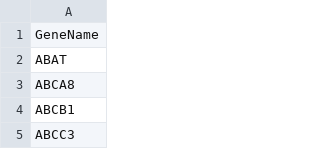
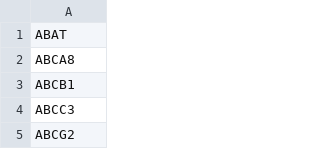
Before and after one commit to cytoscape/cytoscape-tutorials, a CSV file: protocols/data/GBM-TP-nodes.csv, drawn as a sheet; only a part is shown; the shorter side is filled out with more unchanged rows.

```diff
--- a/protocols/data/GBM-TP-nodes.csv
+++ b/protocols/data/GBM-TP-nodes.csv
@@ -1,2 +1 @@
-GeneName
 ABAT
```
Also changed, not shown: 3 other files.
